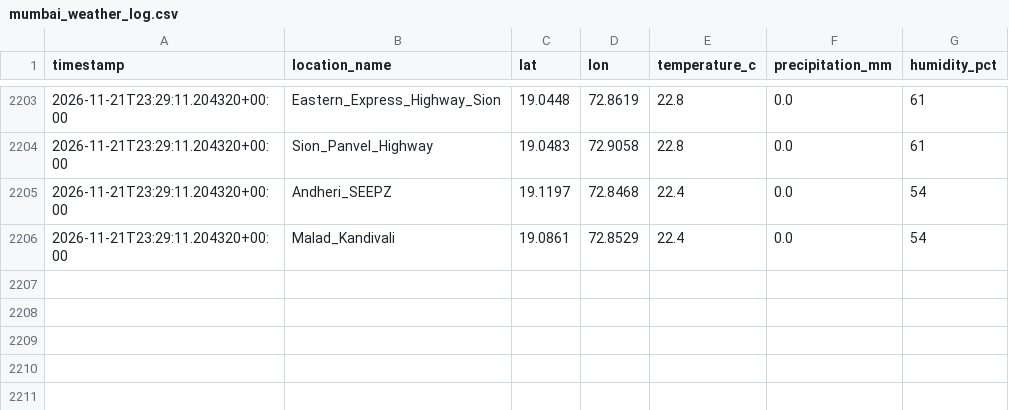
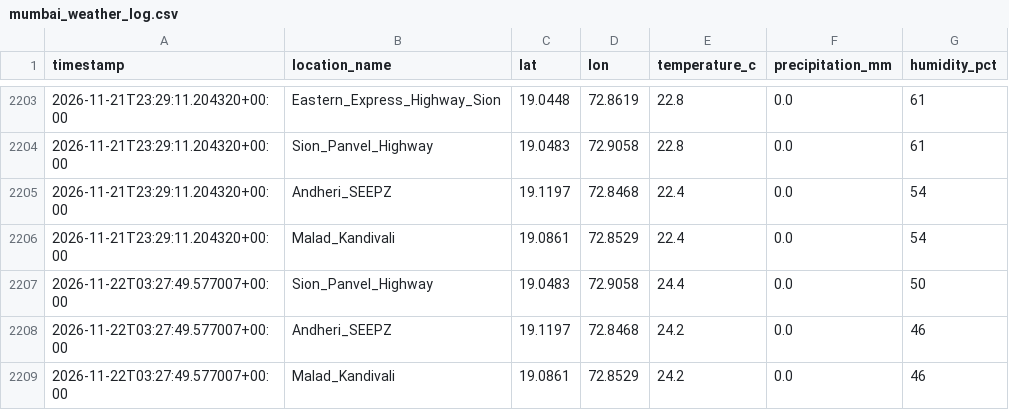
Before and after one commit to Sujith-2027/mumbai-traffic-data, a CSV file: mumbai_weather_log.csv, drawn as a sheet; only a part is shown, gaps mark what is left out.

```diff
--- a/mumbai_weather_log.csv
+++ b/mumbai_weather_log.csv
@@ -2206 +2206,4 @@ timestamp,location_name,lat,lon,temperature_c,precipitation_mm,humidity_pct
 2026-11-21T23:29:11.204320+00:00,Malad_Kandivali,19.0861,72.8529,22.4,0.0,54
+2026-11-22T03:27:49.577007+00:00,Sion_Panvel_Highway,19.0483,72.9058,24.4,0.0,50
+2026-11-22T03:27:49.577007+00:00,Andheri_SEEPZ,19.1197,72.8468,24.2,0.0,46
+2026-11-22T03:27:49.577007+00:00,Malad_Kandivali,19.0861,72.8529,24.2,0.0,46
```
Also changed, not shown: mumbai_traffic_log.csv.
